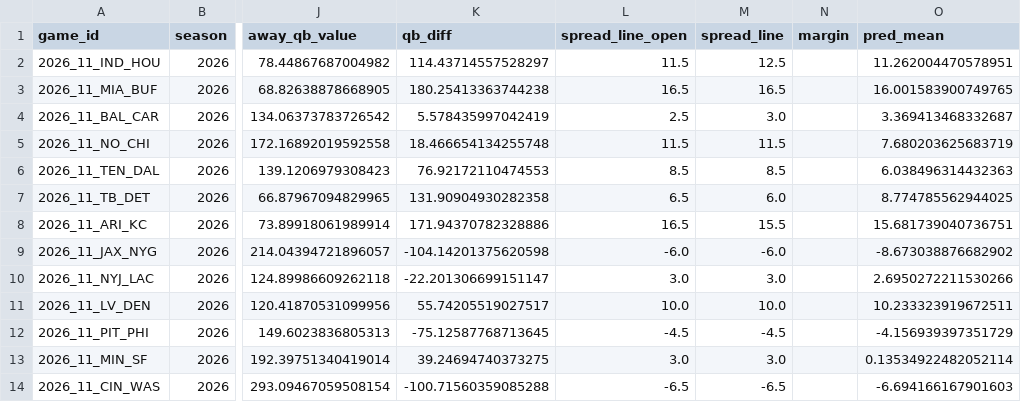
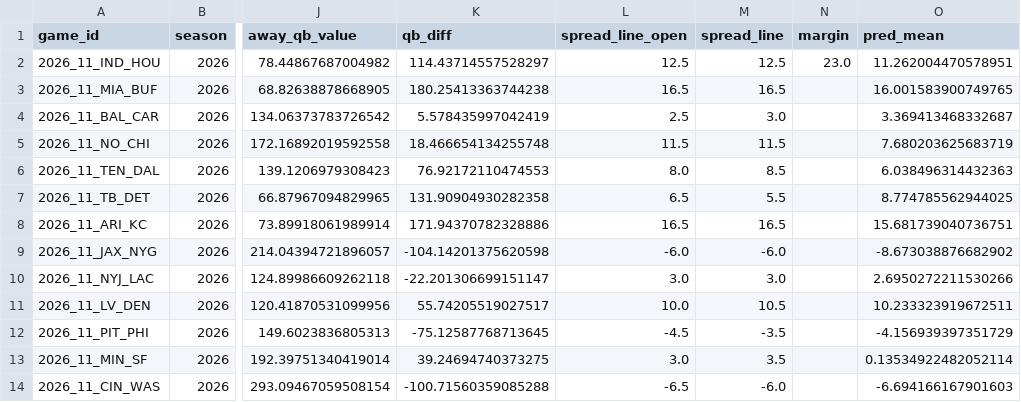
Before and after one commit to iggysiegel/nfl, a CSV file: predictions/predictions_2026_11.csv, drawn as a sheet; only a part is shown, gaps mark what is left out; the diff names each change by its address in the sheet, - before the commit and + after, or states it on an @@ line.

```diff
--- a/predictions/predictions_2026_11.csv
+++ b/predictions/predictions_2026_11.csv
-L2 (spread_line_open): 11.5
+L2 (spread_line_open): 12.5
-N2 (margin): (empty)
+N2 (margin): 23.0
-L6 (spread_line_open): 8.5
+L6 (spread_line_open): 8.0
-M7 (spread_line): 6.0
+M7 (spread_line): 5.5
-M8 (spread_line): 15.5
+M8 (spread_line): 16.5
-M11 (spread_line): 10.0
+M11 (spread_line): 10.5
-M12 (spread_line): -4.5
+M12 (spread_line): -3.5
-M13 (spread_line): 3.0
+M13 (spread_line): 3.5
-M14 (spread_line): -6.5
+M14 (spread_line): -6.0
```
